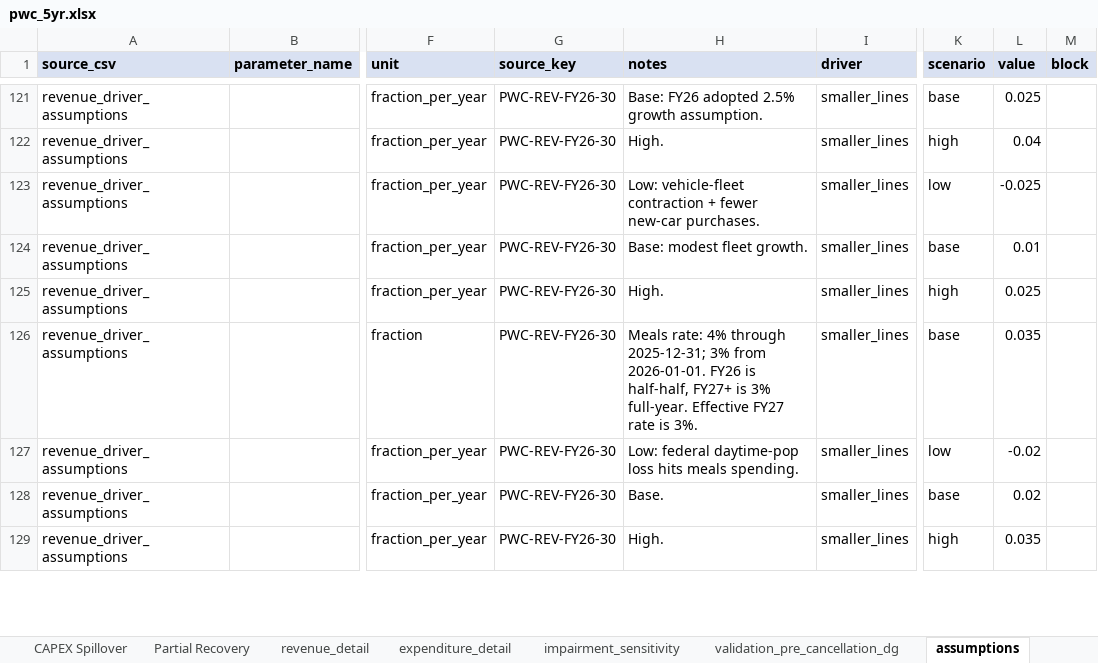
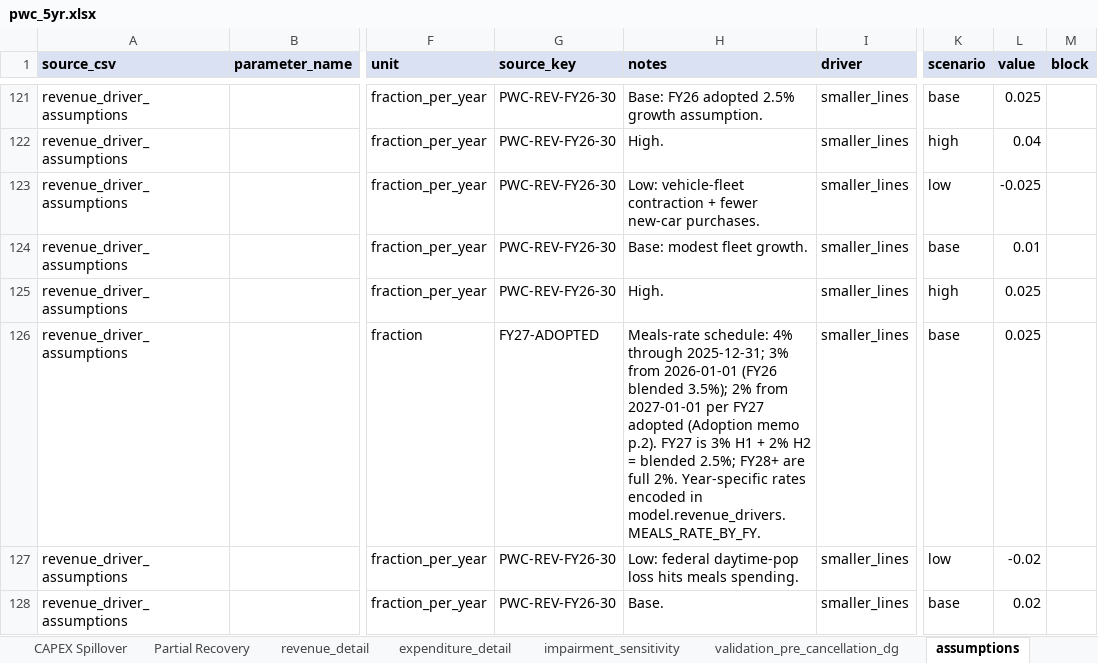
Before and after one commit to mikefrantzen/PWCFinancialAnalysis, an Excel workbook: model/pwc_5yr.xlsx, sheet assumptions, drawn as a sheet; only a part is shown, gaps mark what is left out; the shorter side is filled out with more unchanged rows; values as stored, in another font and other column widths than the file's, no borders; the diff names each change by its address in the sheet, - before the commit and + after, or states it on an @@ line.

Commit message:
Stage 8: integrate FY27 adopted budget (2026-04-21)
Reset model inputs to the FY27 adopted rates and schedule, add a reference
series for PWC's adopted FY27-FY31 Five-Year Plan, and regenerate outputs
and figures.

Rate changes:
- RE tax rate: FY26 $0.906 -> FY27 adopted $0.850 (Item 7-A). Introduced
  RE_TAX_RATE_FY26 / RE_TAX_RATE_FY27 constants; revenue projections for
  FY27-FY31 now use the lower rate.
- C&P tax rate: FY26 $4.15 -> FY27 adopted $4.50 (Item 7-A). The $0.35
  increment is carved out of the 57.23% Schools share per Item 7-C.
- Meals tax: 3% through 2026-12-31, 2% from 2027-01-01 per adoption memo.
  FY27 blended 2.5%; FY28+ full 2%. Encoded as MEALS_RATE_BY_FY.

New artifacts:
- research/fy27_adopted_budget.md - neutral data extraction with citations
  to the twelve resolution PDFs and the adoption memorandum.
- data/fy27_adopted_five_year_plan.csv - adopted FY27-FY31 plan carried as
  a reference series.
- data/raw/pdfs/fy27/ - fourteen adopted-packet PDFs + five proposed-budget
  sections already committed via initial commit.
- figures/fig_fy27_adopted_vs_scenarios.png - adopted plan vs. the three
  modeled scenarios (total revenue, FY27-FY31).

Required-rate figure now shows both FY27 adopted ($0.850) and FY26
historical ($0.906) reference lines; delta metrics output both baselines.

```diff
--- a/model/pwc_5yr.xlsx (sheet assumptions)
+++ b/model/pwc_5yr.xlsx (sheet assumptions)
-G126 (source_key): PWC-REV-FY26-30
+G126 (source_key): FY27-ADOPTED
-H126 (notes): Meals rate: 4% through 2025-12-31; 3% from 2026-01-01. FY26 is half-half, FY27+ is 3% full-year. Effective FY27 rate is 3%.
+H126 (notes): Meals-rate schedule: 4% through 2025-12-31; 3% from 2026-01-01 (FY26 blended 3.5%); 2% from 2027-01-01 per FY27 adopted (Adoption memo p.2). FY27 is 3% H1 + 2% H2 = blended 2.5%; FY28+ are full 2%. Year-specific rates encoded in model.revenue_drivers.MEALS_RATE_BY_FY.
-L126 (value): 0.035
+L126 (value): 0.025
```
Also changed, not shown: sheet summary, sheet revenue_detail, sheet Partial Recovery, sheet CAPEX Spillover, sheet impairment_sensitivity, sheet Pre-Cancel DG, 1 more sheet, 17 other files.
